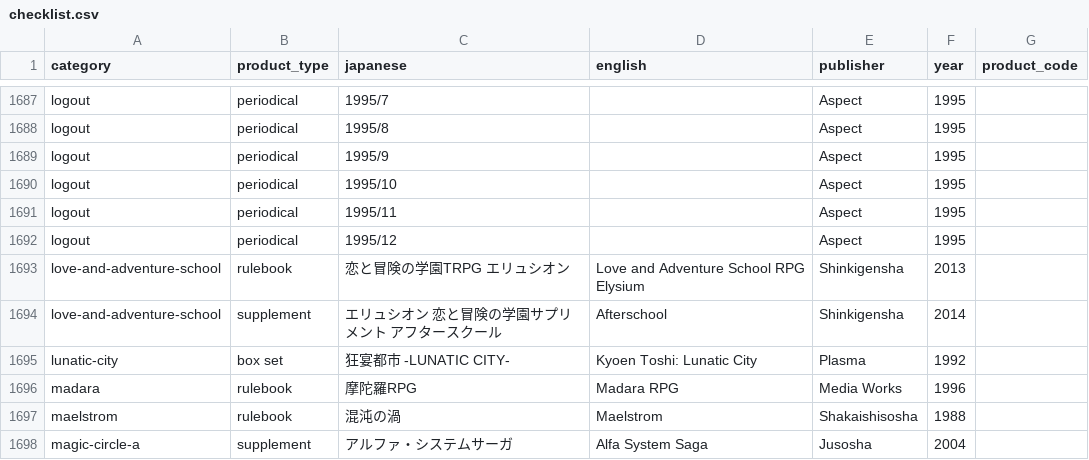
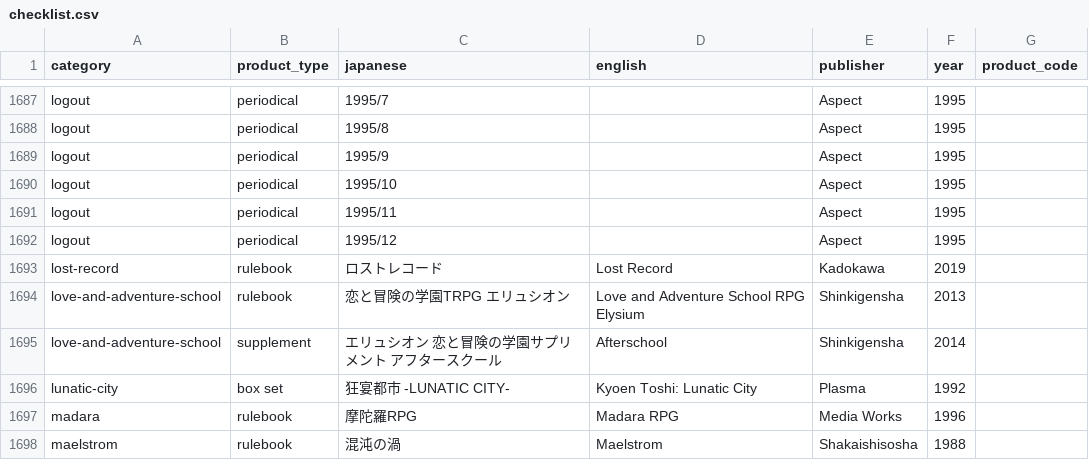
Before and after one commit to weatherspud/japanese-collectors-list, a CSV file: checklist.csv, drawn as a sheet; only a part is shown, gaps mark what is left out; the shorter side is filled out with more unchanged rows; the diff names each change by its address in the sheet, - before the commit and + after, or states it on an @@ line.

Commit message:
lost record

```diff
--- a/checklist.csv
+++ b/checklist.csv
+row 1693: lost-record | rulebook | ロストレコード | Lost Record | Kadokawa | 2019
```
Also changed, not shown: 4 other files.
